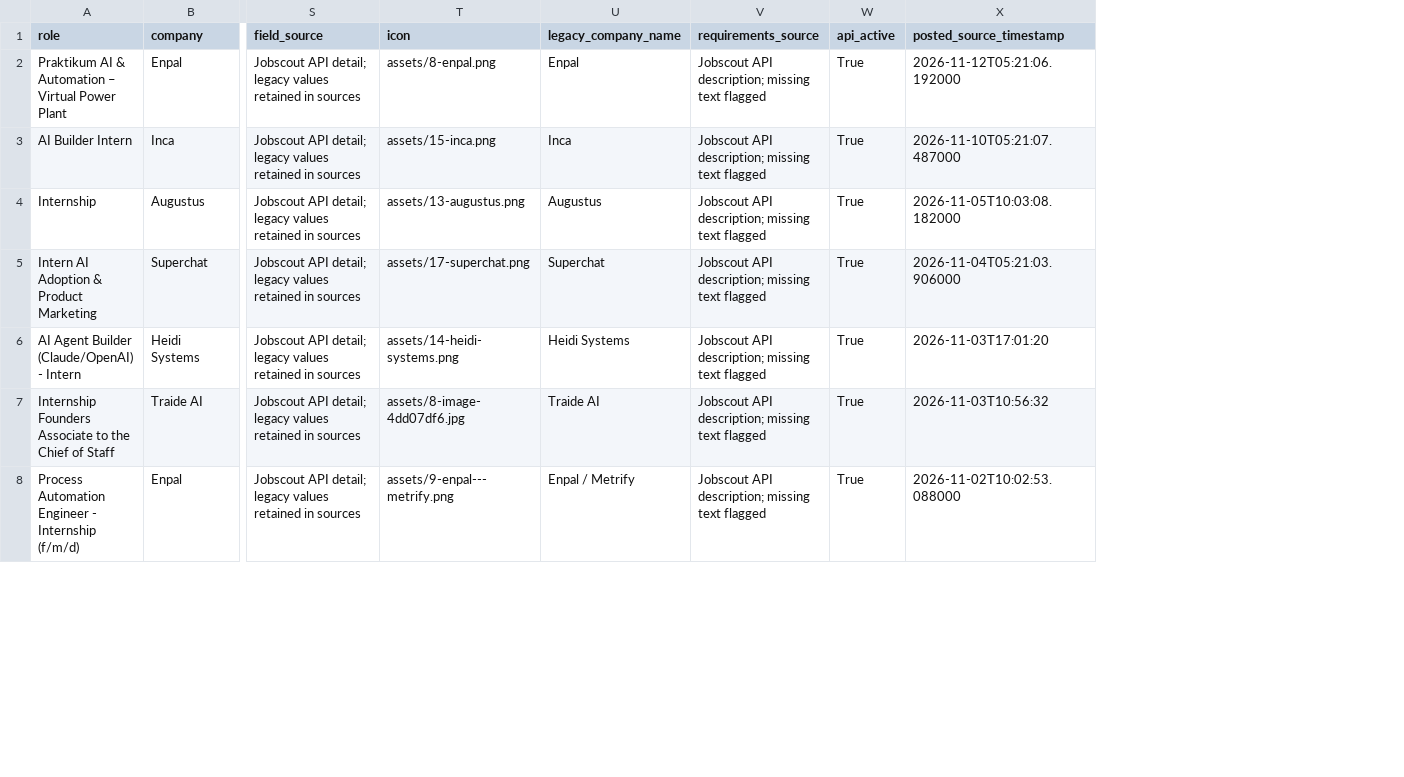
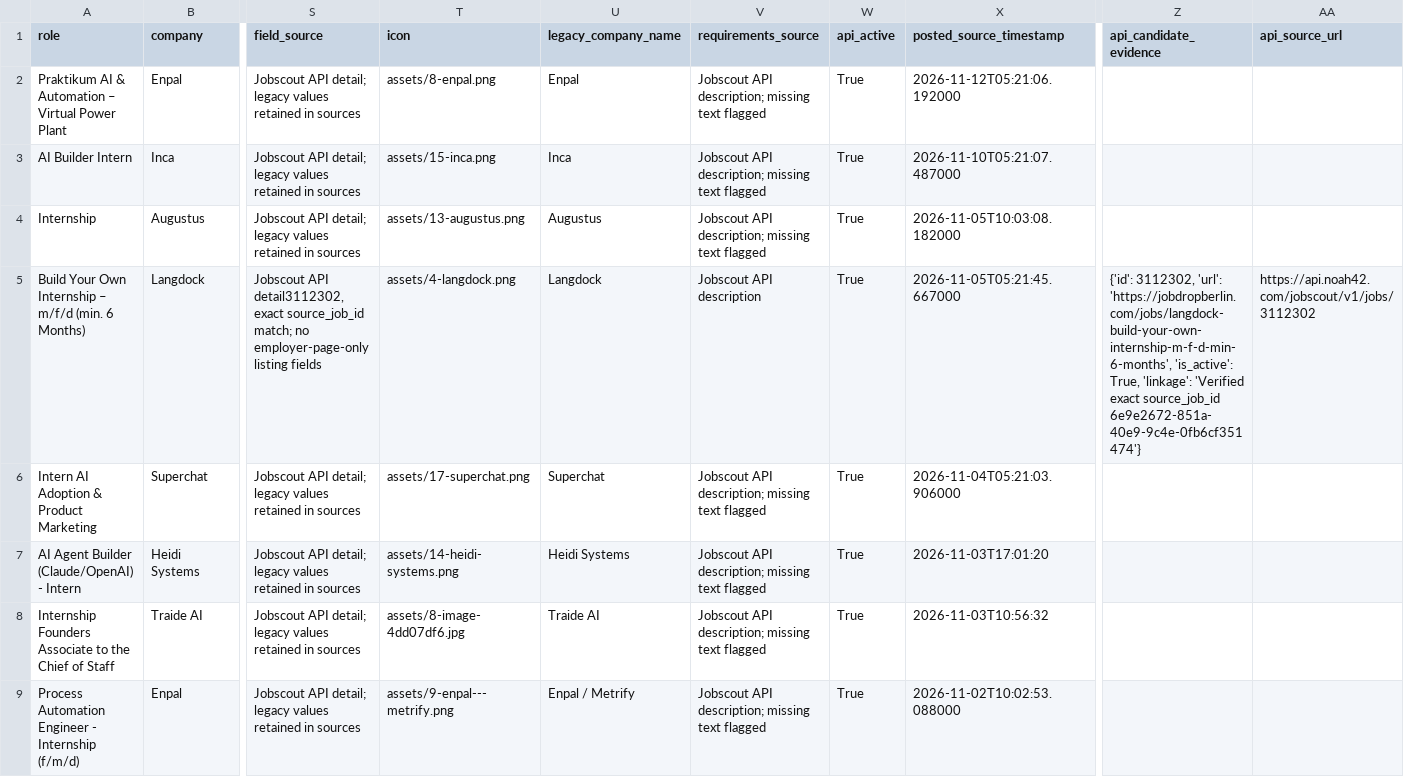
Before and after one commit to noah-42/berlin-internships, a CSV file: data/2-jobs.csv, drawn as a sheet; only a part is shown, gaps mark what is left out; addresses are those after the commit; rows hold the shown columns only; the diff names each change by its address in the sheet, - before the commit and + after, or states it on an @@ line.

Commit message:
Update 2-jobs.csv

```diff
--- a/data/2-jobs.csv
+++ b/data/2-jobs.csv
+column Z (api_candidate_evidence), empty
+column AA (api_source_url), empty
+row 5: Build Your Own Internship – m/f/d (min. 6 Months) | Langdock | Jobscout API detail3112302, exact source_job_id match; no employer-page-only listing fields | assets/4-langdock.png | Langdock | Jobscout API description | True | 2026-11-05T05:21:45.667000 | {'id': 3112302, 'url': 'https://jobdropberlin.com/jobs/langdock-build-your-own-internship-m-f-d-min-6-months', 'is_active': True, 'linkage': 'Verified exact source_job_id 6e9e2672-851a-40e9-9c4e-0fb6cf351474'} | https://api.noah42.com/jobscout/v1/jobs/3112302
```
